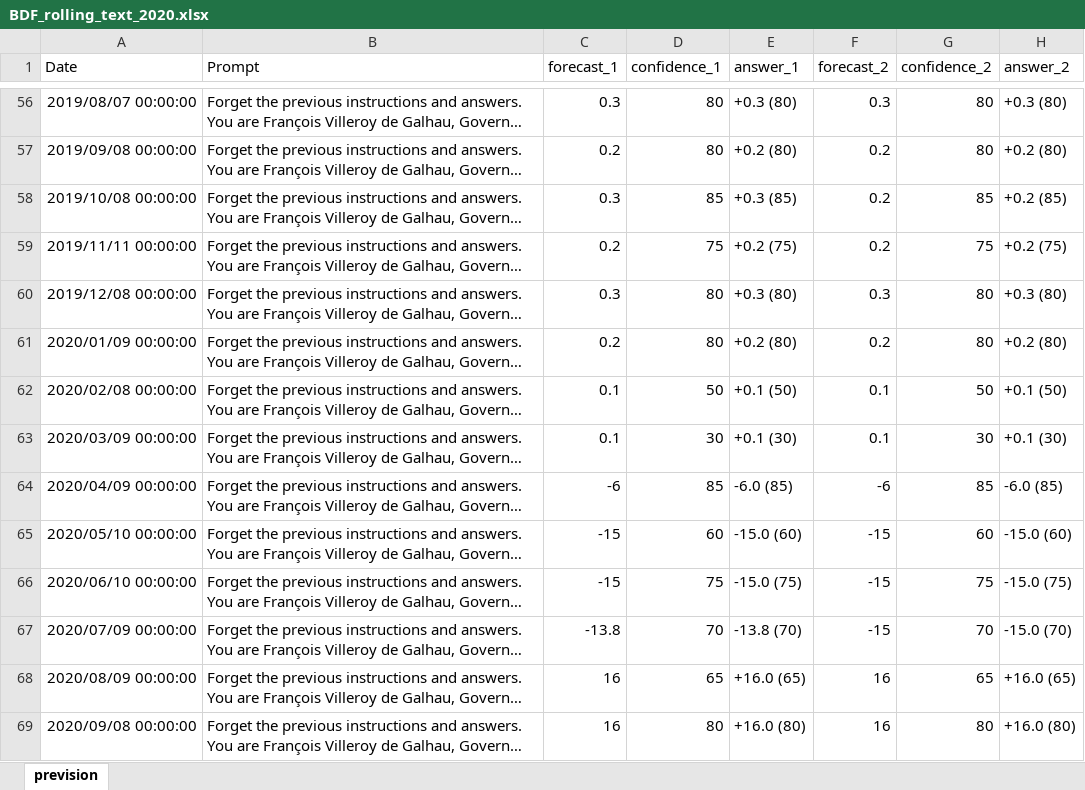
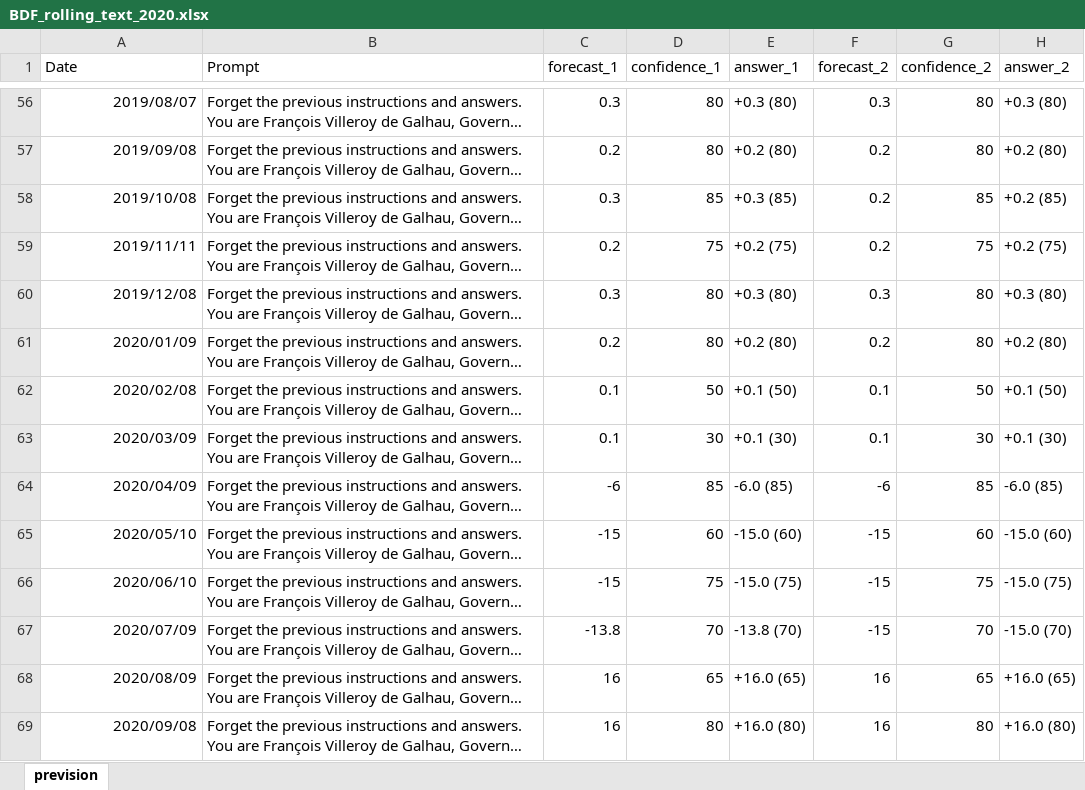
Before and after one commit to vito100-8/Nowcasting-with-LLM, an Excel workbook: Final_results/BDF_rolling_text_2020.xlsx, sheet prevision, drawn as a sheet; only a part is shown, gaps mark what is left out; long unchanged cells end in …; values as stored, in another font and other column widths than the file's, no borders; the diff covers the shown part only; the diff names each change by its address in the sheet, - before the commit and + after, or states it on an @@ line.

Commit message:
Format date colonne A

```diff
--- a/Final_results/BDF_rolling_text_2020.xlsx (sheet prevision)
+++ b/Final_results/BDF_rolling_text_2020.xlsx (sheet prevision)
-A56 (Date): 2019/08/07 00:00:00
+A56 (Date): 2019/08/07
-A57 (Date): 2019/09/08 00:00:00
+A57 (Date): 2019/09/08
-A58 (Date): 2019/10/08 00:00:00
+A58 (Date): 2019/10/08
-A59 (Date): 2019/11/11 00:00:00
+A59 (Date): 2019/11/11
-A60 (Date): 2019/12/08 00:00:00
+A60 (Date): 2019/12/08
-A61 (Date): 2020/01/09 00:00:00
+A61 (Date): 2020/01/09
-A62 (Date): 2020/02/08 00:00:00
+A62 (Date): 2020/02/08
-A63 (Date): 2020/03/09 00:00:00
+A63 (Date): 2020/03/09
-A64 (Date): 2020/04/09 00:00:00
+A64 (Date): 2020/04/09
-A65 (Date): 2020/05/10 00:00:00
+A65 (Date): 2020/05/10
-A66 (Date): 2020/06/10 00:00:00
+A66 (Date): 2020/06/10
-A67 (Date): 2020/07/09 00:00:00
+A67 (Date): 2020/07/09
-A68 (Date): 2020/08/09 00:00:00
+A68 (Date): 2020/08/09
-A69 (Date): 2020/09/08 00:00:00
+A69 (Date): 2020/09/08
```
Also changed, not shown: 116 edited cells elsewhere in this sheet, Final_results/INSEE_rolling_Text_2020.xlsx.
